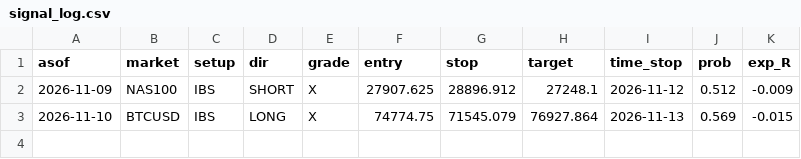
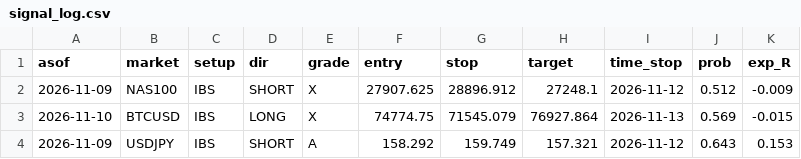
Before and after one commit to kamalelmesbahi45-design/trading-bot, a CSV file: data/signal_log.csv, drawn as a sheet.

```diff
--- a/data/signal_log.csv
+++ b/data/signal_log.csv
@@ -3 +3,2 @@ asof,market,setup,dir,grade,entry,stop,target,time_stop,prob,exp_R
 2026-11-10,BTCUSD,IBS,LONG,X,74774.75,71545.079,76927.864,2026-11-13,0.569,-0.015
+2026-11-09,USDJPY,IBS,SHORT,A,158.292,159.749,157.321,2026-11-12,0.643,0.153
```
Also changed, not shown: 3 other files.
